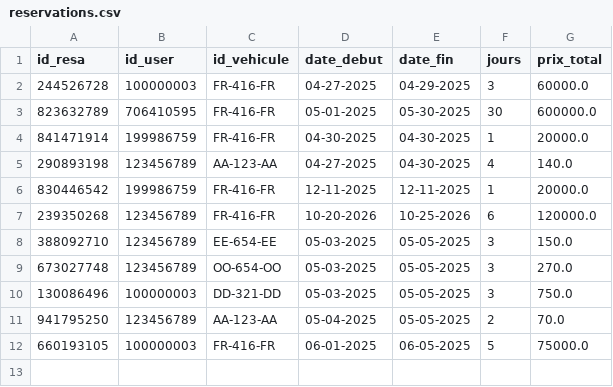
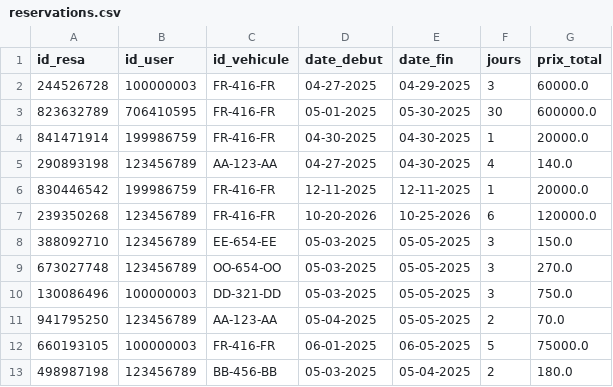
Before and after one commit to paulr04/projet_info_IA_PR, a CSV file: data/reservations.csv, drawn as a sheet; the diff names each change by its address in the sheet, - before the commit and + after, or states it on an @@ line.

```diff
--- a/data/reservations.csv
+++ b/data/reservations.csv
+row 13: 498987198 | 123456789 | BB-456-BB | 05-03-2025 | 05-04-2025 | 2 | 180.0
```
Also changed, not shown: data/vehicules.csv, 4 other files.
